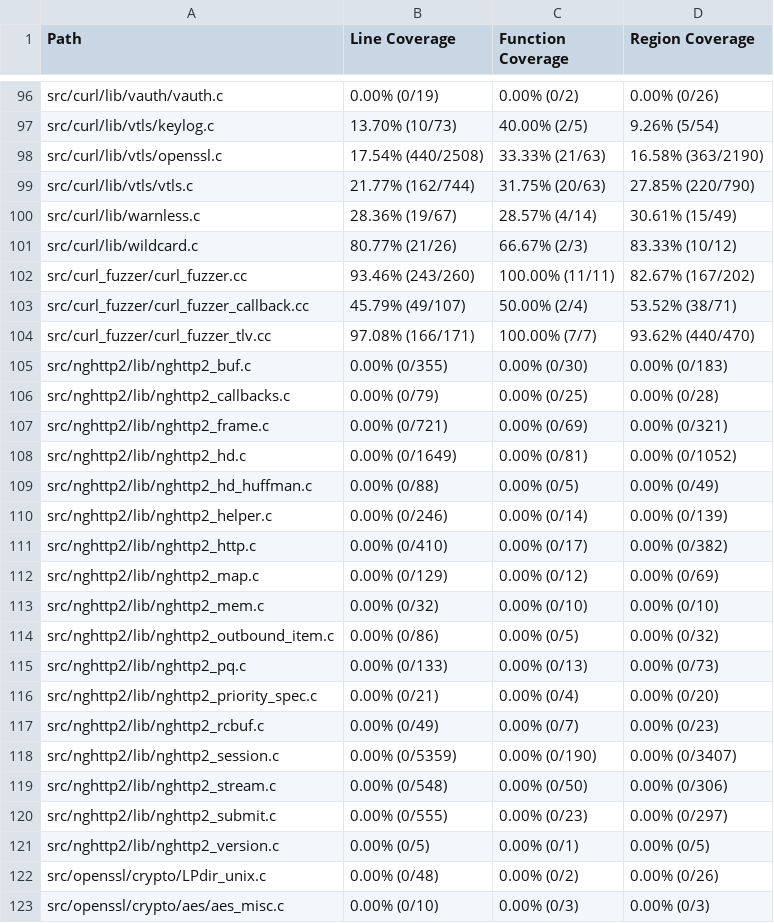
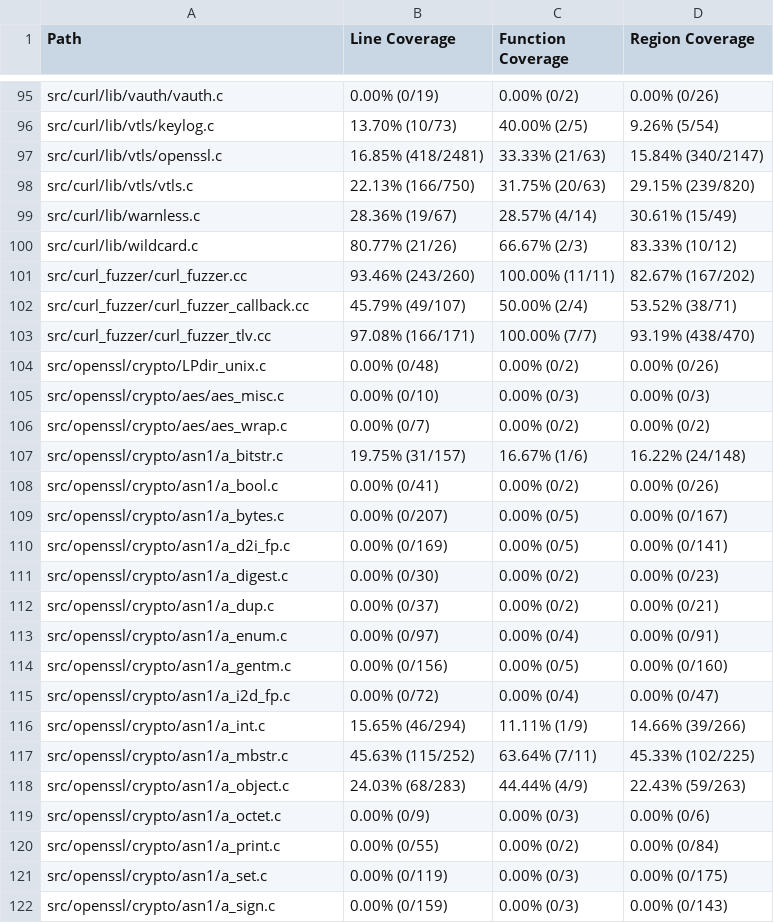
Before and after one commit to workerTmp/liossa_3, a CSV file: myWeb/CsvCov_rowcurl_curl_fuzzer_ftp.csv, drawn as a sheet; only a part is shown, gaps mark what is left out; the shorter side is filled out with more unchanged rows; the diff covers the shown part only.

```diff
--- a/myWeb/CsvCov_rowcurl_curl_fuzzer_ftp.csv
+++ b/myWeb/CsvCov_rowcurl_curl_fuzzer_ftp.csv
@@ -97,4 +96,4 @@ src/curl/lib/vauth/vauth.c,0.00% (0/19),0.00% (0/2),0.00% (0/26)
 src/curl/lib/vtls/keylog.c,13.70% (10/73),40.00% (2/5),9.26% (5/54)
-src/curl/lib/vtls/openssl.c,17.54% (440/2508),33.33% (21/63),16.58% (363/2190)
-src/curl/lib/vtls/vtls.c,21.77% (162/744),31.75% (20/63),27.85% (220/790)
+src/curl/lib/vtls/openssl.c,16.85% (418/2481),33.33% (21/63),15.84% (340/2147)
+src/curl/lib/vtls/vtls.c,22.13% (166/750),31.75% (20/63),29.15% (239/820)
 src/curl/lib/warnless.c,28.36% (19/67),28.57% (4/14),30.61% (15/49)
@@ -103,20 +102,3 @@ src/curl_fuzzer/curl_fuzzer.cc,93.46% (243/260),100.00% (11/11),82.67% (167/202)
 src/curl_fuzzer/curl_fuzzer_callback.cc,45.79% (49/107),50.00% (2/4),53.52% (38/71)
-src/curl_fuzzer/curl_fuzzer_tlv.cc,97.08% (166/171),100.00% (7/7),93.62% (440/470)
-src/nghttp2/lib/nghttp2_buf.c,0.00% (0/355),0.00% (0/30),0.00% (0/183)
-src/nghttp2/lib/nghttp2_callbacks.c,0.00% (0/79),0.00% (0/25),0.00% (0/28)
-src/nghttp2/lib/nghttp2_frame.c,0.00% (0/721),0.00% (0/69),0.00% (0/321)
-src/nghttp2/lib/nghttp2_hd.c,0.00% (0/1649),0.00% (0/81),0.00% (0/1052)
-src/nghttp2/lib/nghttp2_hd_huffman.c,0.00% (0/88),0.00% (0/5),0.00% (0/49)
-src/nghttp2/lib/nghttp2_helper.c,0.00% (0/246),0.00% (0/14),0.00% (0/139)
-src/nghttp2/lib/nghttp2_http.c,0.00% (0/410),0.00% (0/17),0.00% (0/382)
-src/nghttp2/lib/nghttp2_map.c,0.00% (0/129),0.00% (0/12),0.00% (0/69)
-src/nghttp2/lib/nghttp2_mem.c,0.00% (0/32),0.00% (0/10),0.00% (0/10)
-src/nghttp2/lib/nghttp2_outbound_item.c,0.00% (0/86),0.00% (0/5),0.00% (0/32)
-src/nghttp2/lib/nghttp2_pq.c,0.00% (0/133),0.00% (0/13),0.00% (0/73)
-src/nghttp2/lib/nghttp2_priority_spec.c,0.00% (0/21),0.00% (0/4),0.00% (0/20)
-src/nghttp2/lib/nghttp2_rcbuf.c,0.00% (0/49),0.00% (0/7),0.00% (0/23)
-src/nghttp2/lib/nghttp2_session.c,0.00% (0/5359),0.00% (0/190),0.00% (0/3407)
-src/nghttp2/lib/nghttp2_stream.c,0.00% (0/548),0.00% (0/50),0.00% (0/306)
-src/nghttp2/lib/nghttp2_submit.c,0.00% (0/555),0.00% (0/23),0.00% (0/297)
-src/nghttp2/lib/nghttp2_version.c,0.00% (0/5),0.00% (0/1),0.00% (0/5)
+src/curl_fuzzer/curl_fuzzer_tlv.cc,97.08% (166/171),100.00% (7/7),93.19% (438/470)
 src/openssl/crypto/LPdir_unix.c,0.00% (0/48),0.00% (0/2),0.00% (0/26)
```
Also changed, not shown: 1 removed row and 59 edited cells elsewhere in this file, 2 other files.
